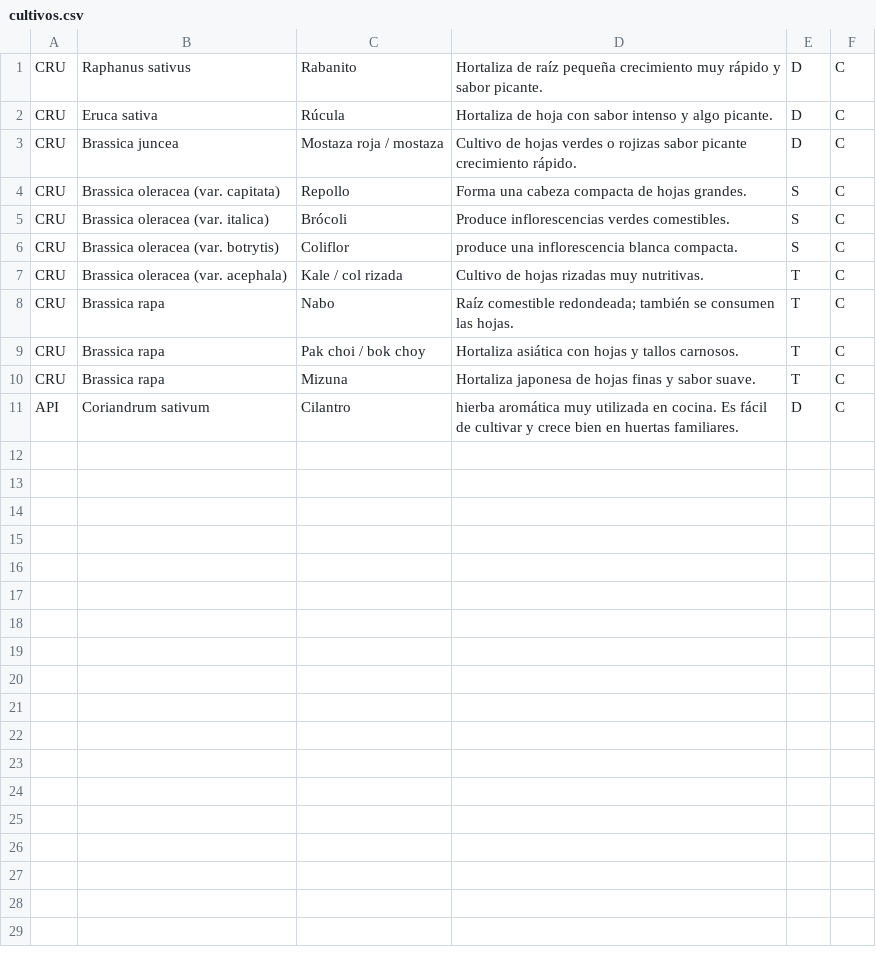
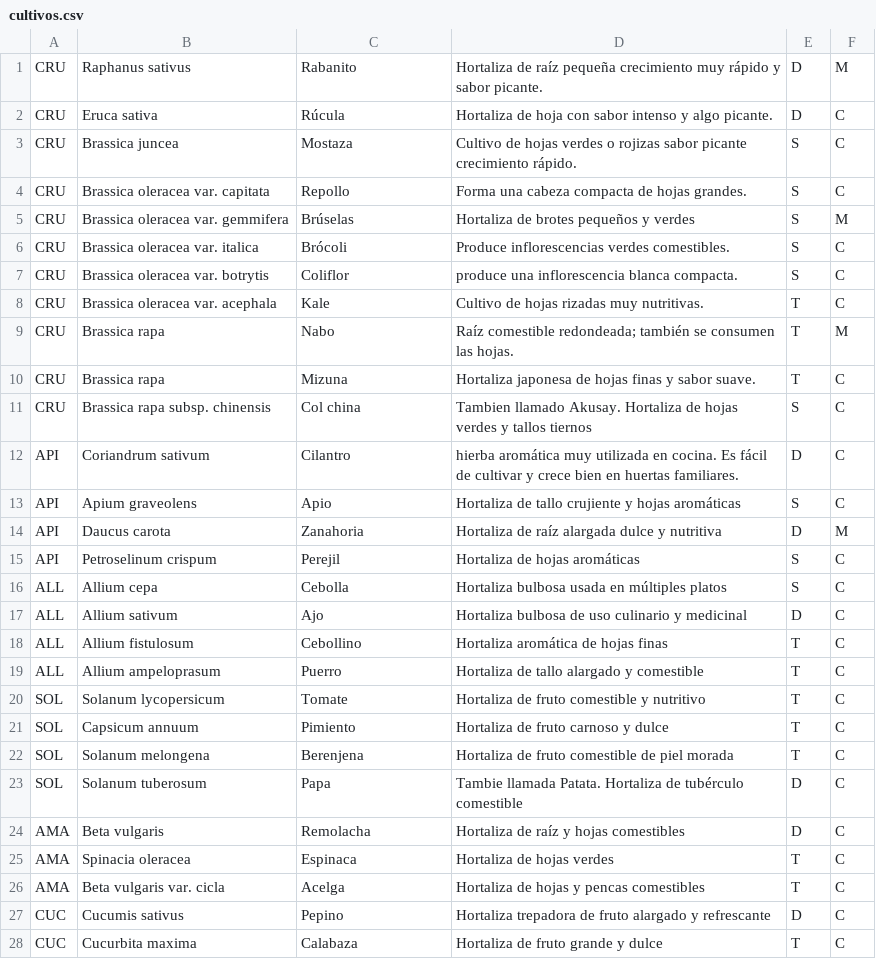
Before and after one commit to altabam/RegiHuer, a CSV file: configuracion/migrations/cultivos.csv, drawn as a sheet; only a part is shown; the diff covers the shown part only.

```diff
--- a/configuracion/migrations/cultivos.csv
+++ b/configuracion/migrations/cultivos.csv
@@ -1,11 +1,28 @@
-CRU,Raphanus sativus,Rabanito,Hortaliza de raíz pequeña crecimiento muy rápido y sabor picante.,D,C
+CRU,Raphanus sativus,Rabanito,Hortaliza de raíz pequeña crecimiento muy rápido y sabor picante.,D,M
 CRU,Eruca sativa,Rúcula,Hortaliza de hoja con sabor intenso y algo picante.,D,C
-CRU,Brassica juncea,Mostaza roja / mostaza,	Cultivo de hojas verdes o rojizas sabor picante crecimiento rápido.,D,C
-CRU,Brassica oleracea (var. capitata),Repollo,Forma una cabeza compacta de hojas grandes.,S,C
-CRU,Brassica oleracea (var. italica),Brócoli,Produce inflorescencias verdes comestibles.	,S,C
-CRU,Brassica oleracea (var. botrytis),Coliflor	,produce una inflorescencia blanca compacta.,S,C
-CRU,Brassica oleracea (var. acephala),Kale / col rizada,Cultivo de hojas rizadas muy nutritivas.	,T,C
-CRU,Brassica rapa,Nabo,Raíz comestible redondeada; también se consumen las hojas.,T,C
-CRU,Brassica rapa,Pak choi / bok choy,Hortaliza asiática con hojas y tallos carnosos.,T,C
+CRU,Brassica juncea,Mostaza,Cultivo de hojas verdes o rojizas sabor picante crecimiento rápido.,S,C
+CRU,Brassica oleracea var. capitata,Repollo,Forma una cabeza compacta de hojas grandes.,S,C
+CRU,Brassica oleracea var. gemmifera,Brúselas,Hortaliza de brotes pequeños y verdes, S,M
+CRU,Brassica oleracea var. italica,Brócoli,Produce inflorescencias verdes comestibles.	,S,C
+CRU,Brassica oleracea var. botrytis,Coliflor	,produce una inflorescencia blanca compacta.,S,C
+CRU,Brassica oleracea var. acephala,Kale,Cultivo de hojas rizadas muy nutritivas.	,T,C
+CRU,Brassica rapa,Nabo,Raíz comestible redondeada; también se consumen las hojas.,T,M
 CRU,Brassica rapa,Mizuna,Hortaliza japonesa de hojas finas y sabor suave.,T,C
+CRU,Brassica rapa subsp. chinensis,Col china,Tambien llamado Akusay. Hortaliza de hojas verdes y tallos tiernos, S,C
 API,Coriandrum sativum, Cilantro, hierba aromática muy utilizada en cocina. Es fácil de cultivar y crece bien en huertas familiares.,D,C
+API,Apium graveolens,Apio,Hortaliza de tallo crujiente y hojas aromáticas,S,C
+API,Daucus carota,Zanahoria,Hortaliza de raíz alargada dulce y nutritiva,D,M
+API,Petroselinum crispum, Perejil,Hortaliza de hojas aromáticas,S,C
+ALL,Allium cepa,Cebolla,Hortaliza bulbosa usada en múltiples platos,S,C
+ALL,Allium sativum,Ajo,Hortaliza bulbosa de uso culinario y medicinal,D,C
+ALL,Allium fistulosum,Cebollino,Hortaliza aromática de hojas finas,T,C
+ALL,Allium ampeloprasum,Puerro,Hortaliza de tallo alargado y comestible,T,C
+SOL,Solanum lycopersicum,Tomate,Hortaliza de fruto comestible y nutritivo,T,C
+SOL,Capsicum annuum,Pimiento,Hortaliza de fruto carnoso y dulce,T,C
+SOL,Solanum melongena,Berenjena,Hortaliza de fruto comestible de piel morada,T,C
+SOL,Solanum tuberosum,Papa,Tambie llamada Patata. Hortaliza de tubérculo comestible,D,C
+AMA,Beta vulgaris,Remolacha,Hortaliza de raíz y hojas comestibles,D,C
+AMA,Spinacia oleracea,Espinaca,Hortaliza de hojas verdes,T,C
+AMA,Beta vulgaris var. cicla,Acelga,Hortaliza de hojas y pencas comestibles,T,C
+CUC,Cucumis sativus,Pepino,Hortaliza trepadora de fruto alargado y refrescante,D,C
+CUC,Cucurbita maxima,Calabaza,Hortaliza de fruto grande y dulce,T,C
```
Also changed, not shown: 9 added rows elsewhere in this file, 2 other files.
